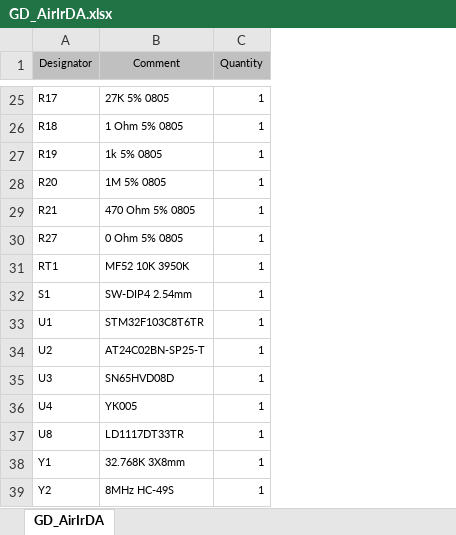
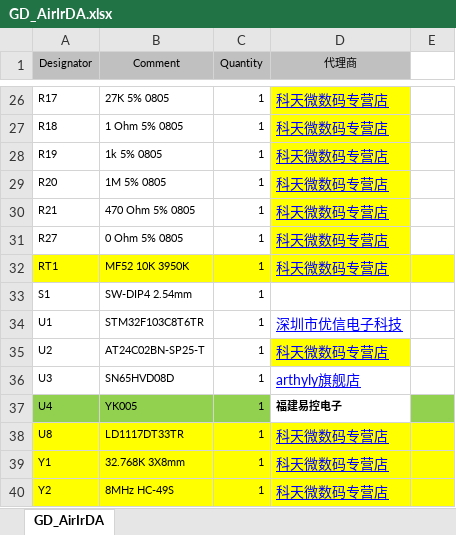
Before and after one commit to qizhihui628/GD_AirIrDA, an Excel workbook: Project Outputs for GD_AirIrDA/GD_AirIrDA.xlsx, sheet GD_AirIrDA, drawn as a sheet; only a part is shown, gaps mark what is left out; values as stored, in another font and other column widths than the file's, no borders; addresses are those after the commit; the diff covers the shown part only; the diff names each change by its address in the sheet, - before the commit and + after, or states it on an @@ line.

```diff
--- a/Project Outputs for GD_AirIrDA/GD_AirIrDA.xlsx (sheet GD_AirIrDA)
+++ b/Project Outputs for GD_AirIrDA/GD_AirIrDA.xlsx (sheet GD_AirIrDA)
+column D (代理商), rows 26-40: 科天微数码专营店 | 科天微数码专营店 | 科天微数码专营店 | 科天微数码专营店 | 科天微数码专营店 | 科天微数码专营店 | 科天微数码专营店 |  | 深圳市优信电子科技 | 科天微数码专营店 | arthyly旗舰店 | 福建易控电子 | 科天微数码专营店 | 科天微数码专营店 | 科天微数码专营店
+column E, empty
-A32:C32 fill: none
+A32:C32 fill: #FFFF00
-A37:C37 fill: none
+A37:C37 fill: #92D050
-A38:C40 fill: none
+A38:C40 fill: #FFFF00
```
Also changed, not shown: 1 added row and cell formats elsewhere in this sheet, 2 other files.
